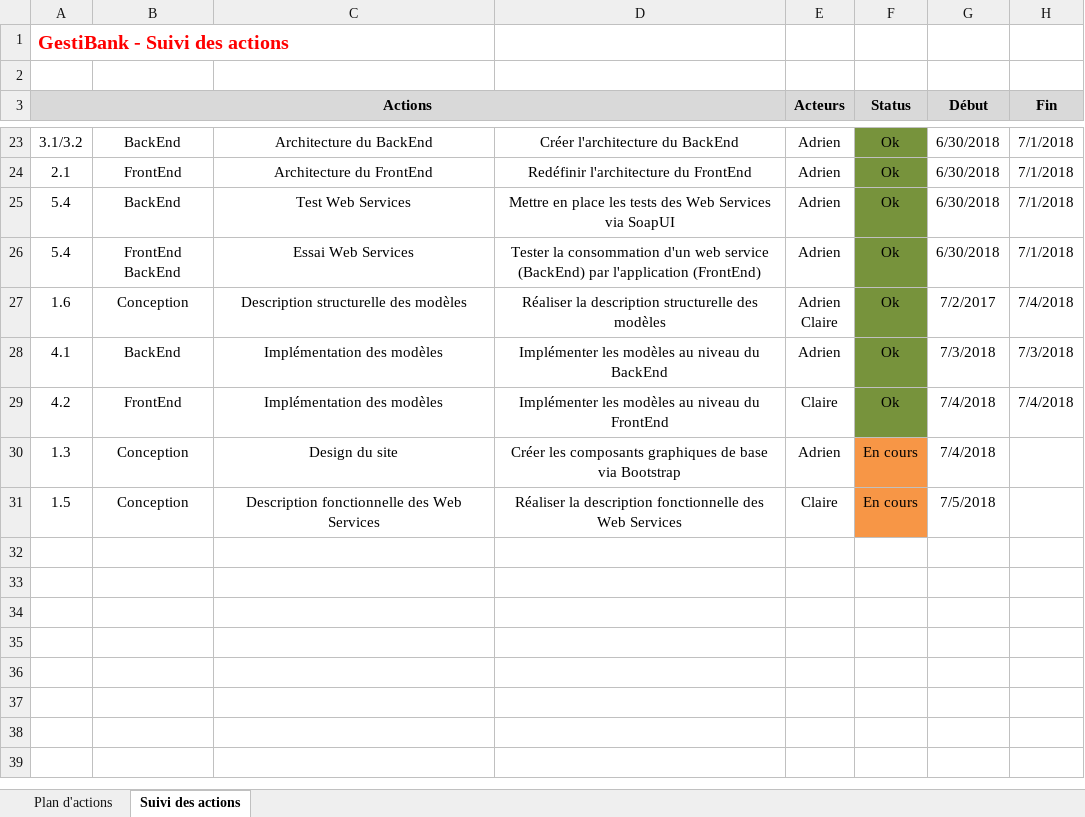
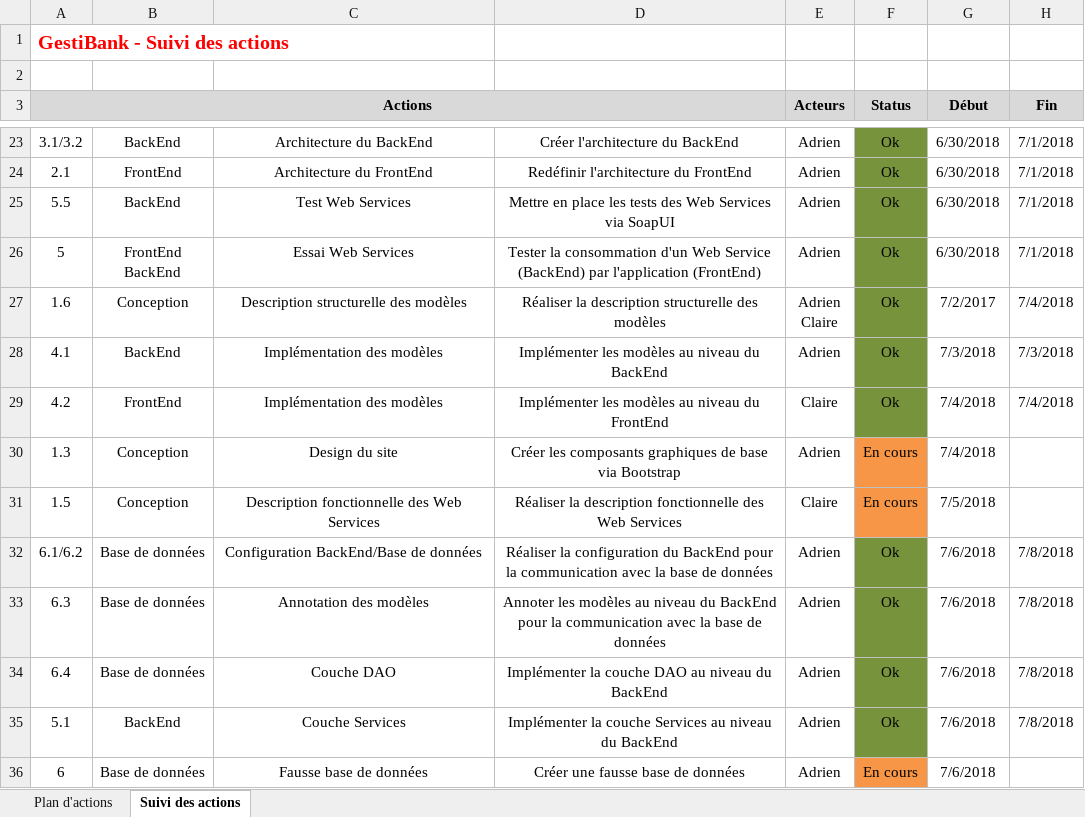
Before and after one commit to AdrienCarcey/GestiBank-Divers, an Excel workbook: GestiBank - Suivi du projet.xlsx, sheet Suivi des actions, drawn as a sheet; only a part is shown, gaps mark what is left out; values as stored, in another font and other column widths than the file's, no borders; the diff names each change by its address in the sheet, - before the commit and + after, or states it on an @@ line.

```diff
--- a/GestiBank - Suivi du projet.xlsx (sheet Suivi des actions)
+++ b/GestiBank - Suivi du projet.xlsx (sheet Suivi des actions)
-A25 (Actions): 5.4
+A25 (Actions): 5.5
-A26 (Actions): 5.4
+A26 (Actions): 5
-D26: …consommation d'un web service (BackEnd) par…
+D26: …consommation d'un Web Service (BackEnd) par…
+row 32: 6.1/6.2 | Base de données | Configuration BackEnd/Base de données | Réaliser la configuration du BackEnd pour la communication avec la base de données | Adrien | Ok | 7/6/2018 | 7/8/2018
+row 33: 6.3 | Base de données | Annotation des modèles | Annoter les modèles au niveau du BackEnd pour la communication avec la base de données | Adrien | Ok | 7/6/2018 | 7/8/2018
+row 34: 6.4 | Base de données | Couche DAO | Implémenter la couche DAO au niveau du BackEnd | Adrien | Ok | 7/6/2018 | 7/8/2018
+row 35: 5.1 | BackEnd | Couche Services | Implémenter la couche Services au niveau du BackEnd | Adrien | Ok | 7/6/2018 | 7/8/2018
+row 36: 6 | Base de données | Fausse base de données | Créer une fausse base de données | Adrien | En cours | 7/6/2018
```
Also changed, not shown: sheet Plan d'actions, GestiBank - Modèles et Services.xlsx.
